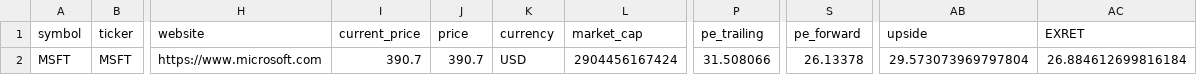
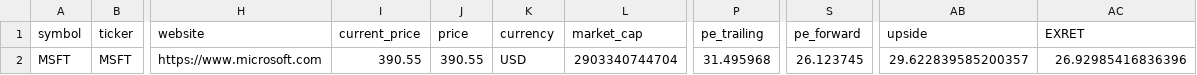
Before and after one commit to weirdapps/etorotrade, a CSV file: yahoofinance/output/manual.csv, drawn as a sheet; only a part is shown, gaps mark what is left out; the diff names each change by its address in the sheet, - before the commit and + after, or states it on an @@ line.

```diff
--- a/yahoofinance/output/manual.csv
+++ b/yahoofinance/output/manual.csv
-I2 (current_price): 390.7
+I2 (current_price): 390.55
-J2 (price): 390.7
+J2 (price): 390.55
-L2 (market_cap): 2904456167424
+L2 (market_cap): 2903340744704
-P2 (pe_trailing): 31.508066
+P2 (pe_trailing): 31.495968
-S2 (pe_forward): 26.13378
+S2 (pe_forward): 26.123745
-AB2 (upside): 29.573073969797804
+AB2 (upside): 29.622839585200357
-AC2 (EXRET): 26.884612699816184
+AC2 (EXRET): 26.92985416836396
```
Also changed, not shown: 10 other files.
